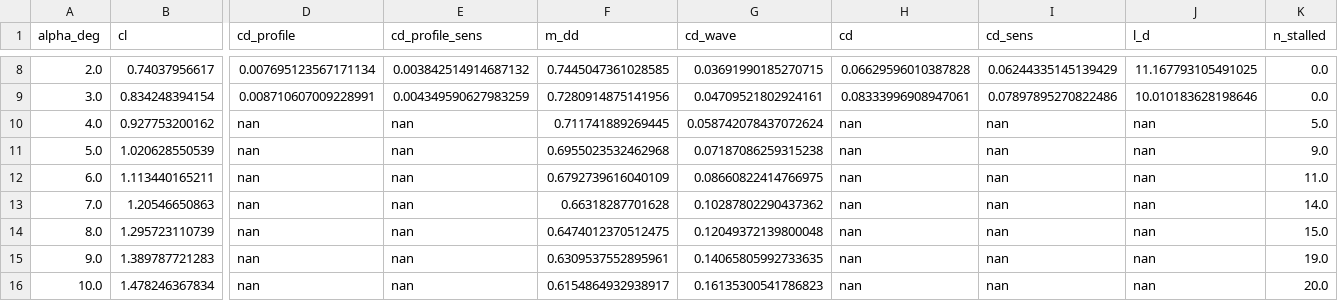
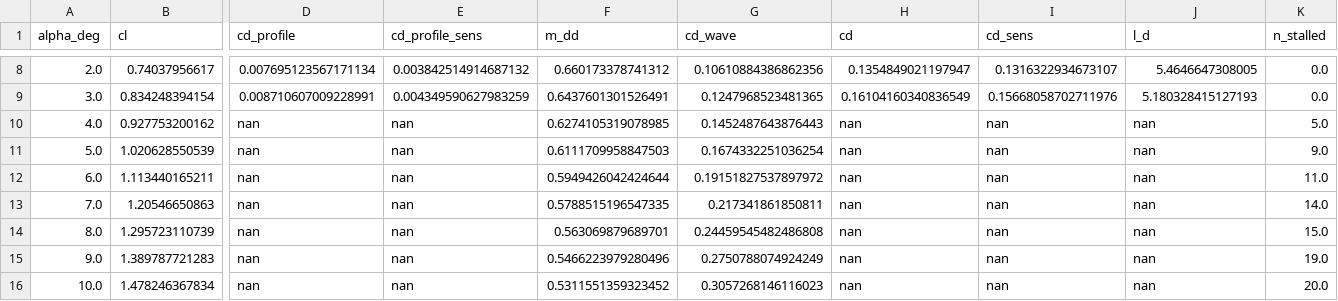
Before and after one commit to KRGulaj/aircraft_tutorial, a CSV file: results/wing/WING-1/drag_polar.csv, drawn as a sheet; only a part is shown, gaps mark what is left out; the diff covers the shown part only; the diff names each change by its address in the sheet, - before the commit and + after, or states it on an @@ line.

```diff
--- a/results/wing/WING-1/drag_polar.csv
+++ b/results/wing/WING-1/drag_polar.csv
-F8 (m_dd): 0.7445047361028585
+F8 (m_dd): 0.660173378741312
-G8 (cd_wave): 0.03691990185270715
+G8 (cd_wave): 0.10610884386862356
-H8 (cd): 0.06629596010387828
+H8 (cd): 0.1354849021197947
-I8 (cd_sens): 0.06244335145139429
+I8 (cd_sens): 0.1316322934673107
-J8 (l_d): 11.167793105491025
+J8 (l_d): 5.4646647308005
-F9 (m_dd): 0.7280914875141956
+F9 (m_dd): 0.6437601301526491
-G9 (cd_wave): 0.04709521802924161
+G9 (cd_wave): 0.1247968523481365
-H9 (cd): 0.08333996908947061
+H9 (cd): 0.16104160340836549
-I9 (cd_sens): 0.07897895270822486
+I9 (cd_sens): 0.15668058702711976
-J9 (l_d): 10.010183628198646
+J9 (l_d): 5.180328415127193
-F10 (m_dd): 0.711741889269445
+F10 (m_dd): 0.6274105319078985
-G10 (cd_wave): 0.058742078437072624
+G10 (cd_wave): 0.1452487643876443
-F11 (m_dd): 0.6955023532462968
+F11 (m_dd): 0.6111709958847503
-G11 (cd_wave): 0.07187086259315238
+G11 (cd_wave): 0.1674332251036254
-F12 (m_dd): 0.6792739616040109
+F12 (m_dd): 0.5949426042424644
-G12 (cd_wave): 0.08660822414766975
+G12 (cd_wave): 0.19151827537897972
-F13 (m_dd): 0.66318287701628
+F13 (m_dd): 0.5788515196547335
-G13 (cd_wave): 0.10287802290437362
+G13 (cd_wave): 0.217341861850811
-F14 (m_dd): 0.6474012370512475
+F14 (m_dd): 0.563069879689701
-G14 (cd_wave): 0.12049372139800048
+G14 (cd_wave): 0.24459545482486808
-F15 (m_dd): 0.6309537552895961
+F15 (m_dd): 0.5466223979280496
-G15 (cd_wave): 0.14065805992733635
+G15 (cd_wave): 0.2750788074924249
-F16 (m_dd): 0.6154864932938917
+F16 (m_dd): 0.5311551359323452
-G16 (cd_wave): 0.16135300541786823
+G16 (cd_wave): 0.3057268146116023
```
Also changed, not shown: 30 edited cells elsewhere in this file, 4 other files.
